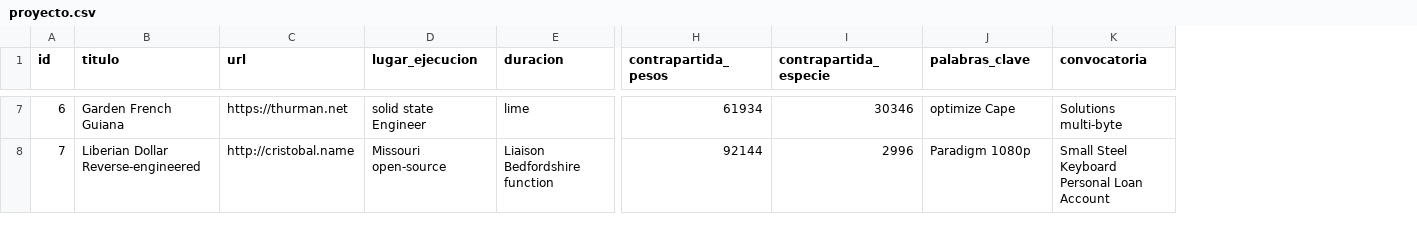
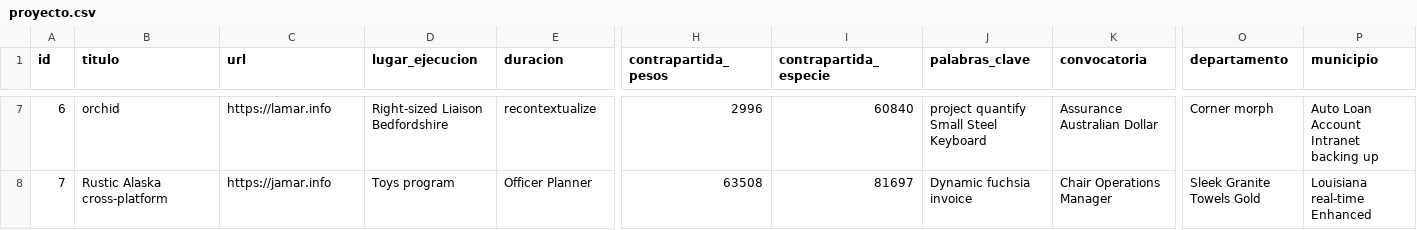
Before and after one commit to adrianizq/ciecyt-itp, a CSV file: src/main/resources/config/liquibase/fake-data/proyecto.csv, drawn as a sheet; only a part is shown, gaps mark what is left out; the diff covers the shown part only; the diff names each change by its address in the sheet, - before the commit and + after, or states it on an @@ line.

Commit message:
Agregando departamento y municipio a Proyecto

```diff
--- a/src/main/resources/config/liquibase/fake-data/proyecto.csv
+++ b/src/main/resources/config/liquibase/fake-data/proyecto.csv
+column O (departamento), rows 7-8: Corner morph | Sleek Granite Towels Gold
+column P (municipio), rows 7-8: Auto Loan Account Intranet backing up | Louisiana real-time Enhanced
-B7 (titulo): Garden French Guiana
+B7 (titulo): orchid
-C7 (url): https://thurman.net
+C7 (url): https://lamar.info
-D7 (lugar_ejecucion): solid state Engineer
+D7 (lugar_ejecucion): Right-sized Liaison Bedfordshire
-E7 (duracion): lime
+E7 (duracion): recontextualize
-H7 (contrapartida_pesos): 61934
+H7 (contrapartida_pesos): 2996
-I7 (contrapartida_especie): 30346
+I7 (contrapartida_especie): 60840
-J7 (palabras_clave): optimize Cape
+J7 (palabras_clave): project quantify Small Steel Keyboard
-K7 (convocatoria): Solutions multi-byte
+K7 (convocatoria): Assurance Australian Dollar
-B8 (titulo): Liberian Dollar Reverse-engineered
+B8 (titulo): Rustic Alaska cross-platform
-C8 (url): http://cristobal.name
+C8 (url): https://jamar.info
-D8 (lugar_ejecucion): Missouri open-source
+D8 (lugar_ejecucion): Toys program
-E8 (duracion): Liaison Bedfordshire function
+E8 (duracion): Officer Planner
-H8 (contrapartida_pesos): 92144
+H8 (contrapartida_pesos): 63508
-I8 (contrapartida_especie): 2996
+I8 (contrapartida_especie): 81697
-J8 (palabras_clave): Paradigm 1080p
+J8 (palabras_clave): Dynamic fuchsia invoice
-K8 (convocatoria): Small Steel Keyboard Personal Loan Account
+K8 (convocatoria): Chair Operations Manager
```
Also changed, not shown: 89 edited cells elsewhere in this file, 7 other files.
